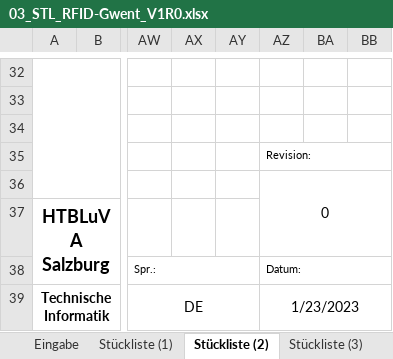
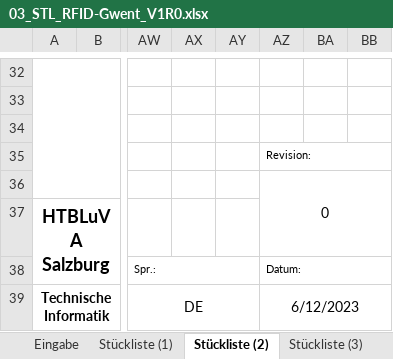
Before and after one commit to s-grundner/RFID-Gwent, an Excel workbook: documentation/03_STL_RFID-Gwent_V1R0.xlsx, sheet Stückliste (2), drawn as a sheet; only a part is shown, gaps mark what is left out; values as stored, in another font and other column widths than the file's, no borders; charts and pictures not drawn; the diff names each change by its address in the sheet, - before the commit and + after, or states it on an @@ line.

```diff
--- a/documentation/03_STL_RFID-Gwent_V1R0.xlsx (sheet Stückliste (2))
+++ b/documentation/03_STL_RFID-Gwent_V1R0.xlsx (sheet Stückliste (2))
-AZ39: 1/23/2023
+AZ39: 6/12/2023
```
Also changed, not shown: sheet Eingabe, sheet Materialkalkulation (1), sheet Stückliste (1), sheet Materialkalkulation (2), sheet Materialkalkulation (3), sheet Stückliste (3), 2 more sheets, 4 other files.
